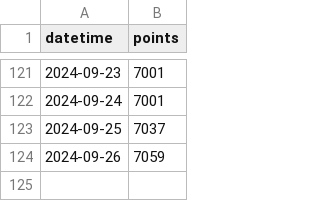
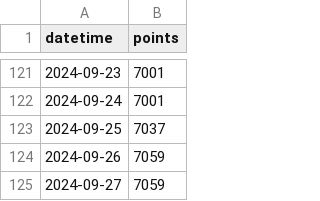
Before and after one commit to adeshpande03/LeetCode-Points-Graph, a CSV file: data.csv, drawn as a sheet; only a part is shown, gaps mark what is left out.

Commit message:
Update points_graph_rounded_corners.png

```diff
--- a/data.csv
+++ b/data.csv
@@ -124 +124,2 @@ datetime,points
 2024-09-26,7059
+2024-09-27,7059
```
Also changed, not shown: 2 other files.
